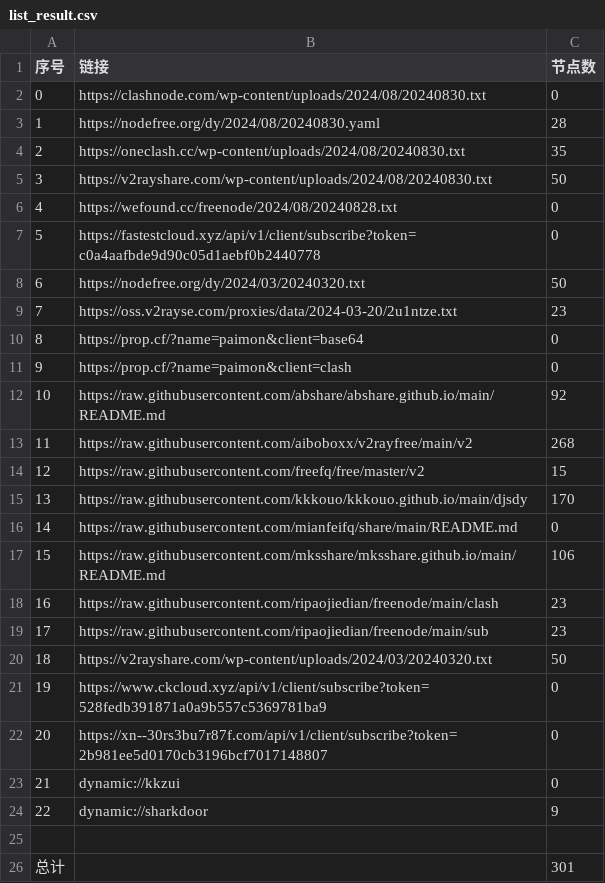
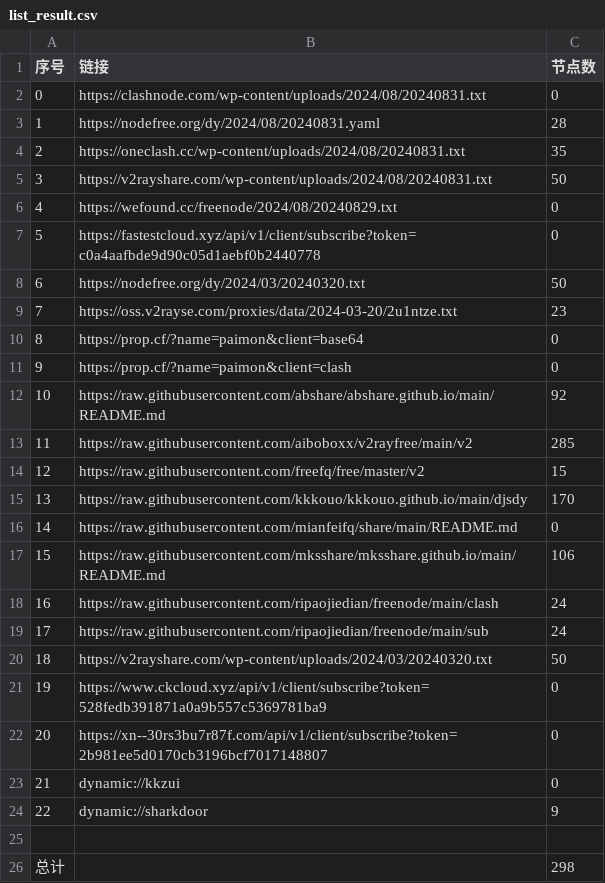
Before and after one commit to wanghz/AutoMergePublicNodes, a CSV file: list_result.csv, drawn as a sheet.

```diff
--- a/list_result.csv
+++ b/list_result.csv
@@ -1,7 +1,7 @@
 序号,链接,节点数
-0,https://clashnode.com/wp-content/uploads/2024/08/20240830.txt,0
-1,https://nodefree.org/dy/2024/08/20240830.yaml,28
-2,https://oneclash.cc/wp-content/uploads/2024/08/20240830.txt,35
-3,https://v2rayshare.com/wp-content/uploads/2024/08/20240830.txt,50
-4,https://wefound.cc/freenode/2024/08/20240828.txt,0
+0,https://clashnode.com/wp-content/uploads/2024/08/20240831.txt,0
+1,https://nodefree.org/dy/2024/08/20240831.yaml,28
+2,https://oneclash.cc/wp-content/uploads/2024/08/20240831.txt,35
+3,https://v2rayshare.com/wp-content/uploads/2024/08/20240831.txt,50
+4,https://wefound.cc/freenode/2024/08/20240829.txt,0
 5,https://fastestcloud.xyz/api/v1/client/subscribe?token=c0a4aafbde9d90c05d1aebf0b2440778,0
@@ -12,3 +12,3 @@
 10,https://raw.githubusercontent.com/abshare/abshare.github.io/main/README.md,92
-11,https://raw.githubusercontent.com/aiboboxx/v2rayfree/main/v2,268
+11,https://raw.githubusercontent.com/aiboboxx/v2rayfree/main/v2,285
 12,https://raw.githubusercontent.com/freefq/free/master/v2,15
@@ -17,4 +17,4 @@
 15,https://raw.githubusercontent.com/mksshare/mksshare.github.io/main/README.md,106
-16,https://raw.githubusercontent.com/ripaojiedian/freenode/main/clash,23
-17,https://raw.githubusercontent.com/ripaojiedian/freenode/main/sub,23
+16,https://raw.githubusercontent.com/ripaojiedian/freenode/main/clash,24
+17,https://raw.githubusercontent.com/ripaojiedian/freenode/main/sub,24
 18,https://v2rayshare.com/wp-content/uploads/2024/03/20240320.txt,50
@@ -25,2 +25,2 @@
 
-总计,,301
+总计,,298
```
Also changed, not shown: 10 other files.
